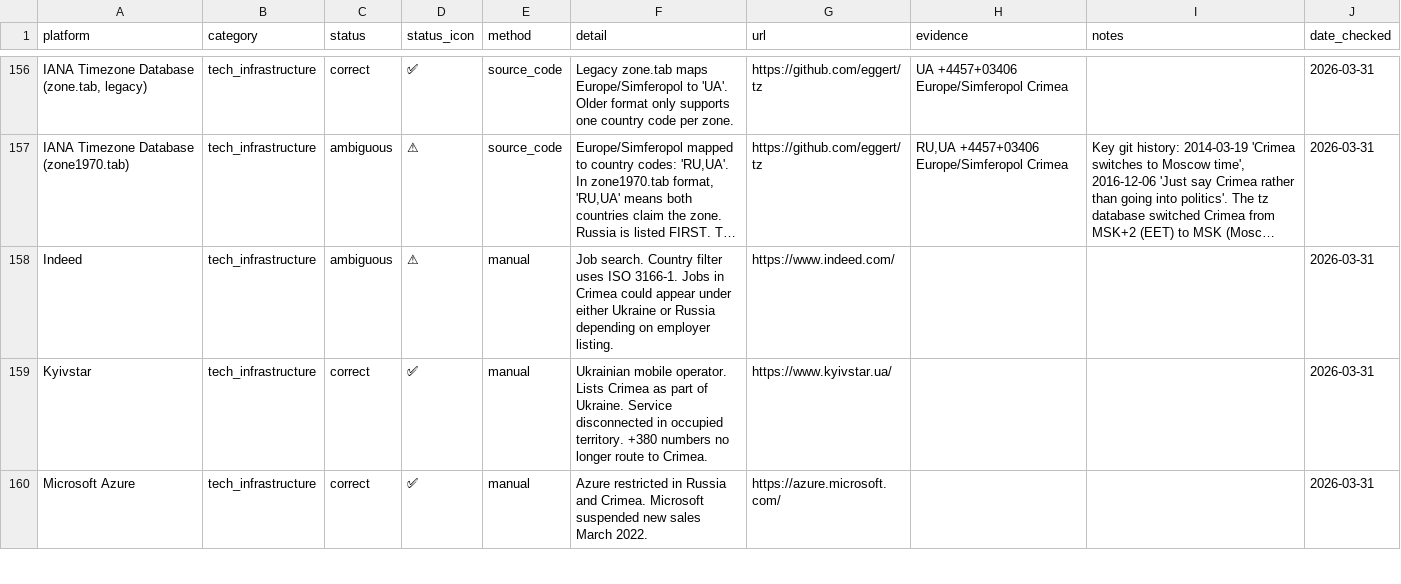
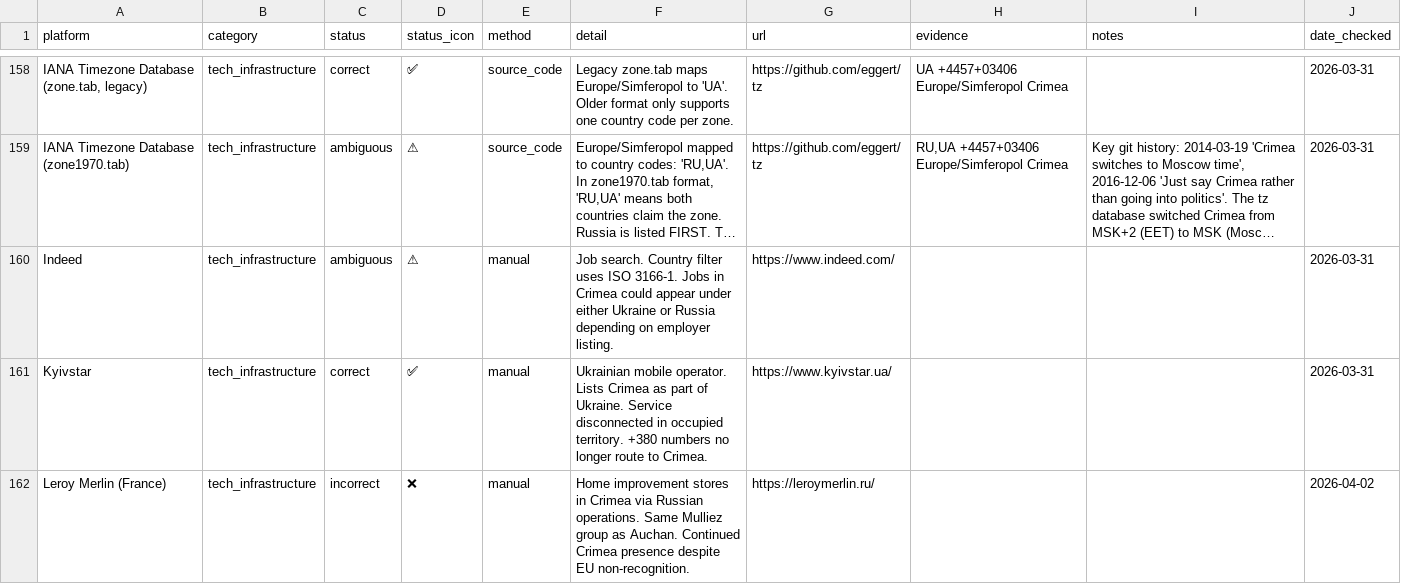
Before and after one commit to IvanDobrovolsky/crimeaisukraine, a CSV file: data/findings.csv, drawn as a sheet; only a part is shown, gaps mark what is left out; the shorter side is filled out with more unchanged rows; long unchanged cells end in …; the diff covers the shown part only; the diff names each change by its address in the sheet, - before the commit and + after, or states it on an @@ line.

Commit message:
Add sanctions violators: Metro, Auchan, Leroy Merlin, Siemens, DHL (206 findings)
Brands research findings:
- Metro AG: 2 supermarkets in Crimea despite EU sanctions
- Auchan/Leroy Merlin (Mulliez group): operating via Russian subsidiaries
- Siemens: EUR 111M turbine diversion, 5 criminally charged in 2024
- DHL: only major intl courier in Crimea, investigated by Ukraine SBU
- Xiaomi: briefly blocked then unblocked Crimea phones (2021)
- Boggi Milano: NO evidence of Crimea stores (user suspicion cleared)

Pattern: American companies withdrew in 2014. French/German companies
exploited Russian subsidiary loophole. Enforcement took 8+ years.

```diff
--- a/data/findings.csv
+++ b/data/findings.csv
+row 162: Leroy Merlin (France) | tech_infrastructure | incorrect | ❌ | manual | Home improvement stores in Crimea via Russian operations. Same Mulliez group as Auchan. Continued Crimea presence despite EU non-recognition. | https://leroymerlin.ru/ |  |  | 2026-04-02
```
Also changed, not shown: 5 added rows elsewhere in this file, 3 other files.
